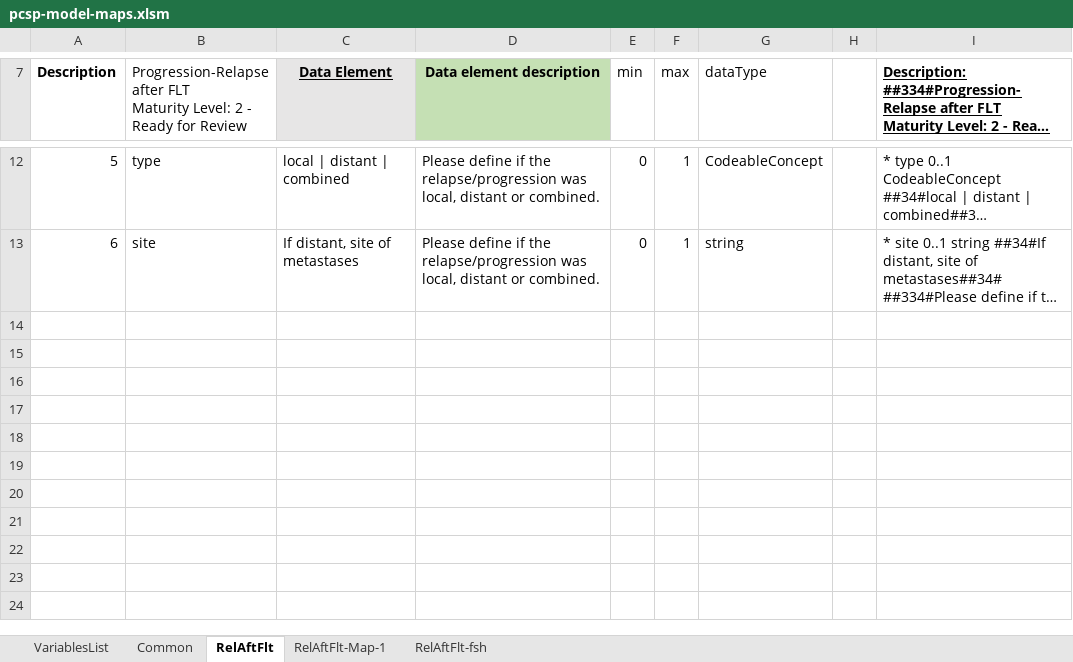
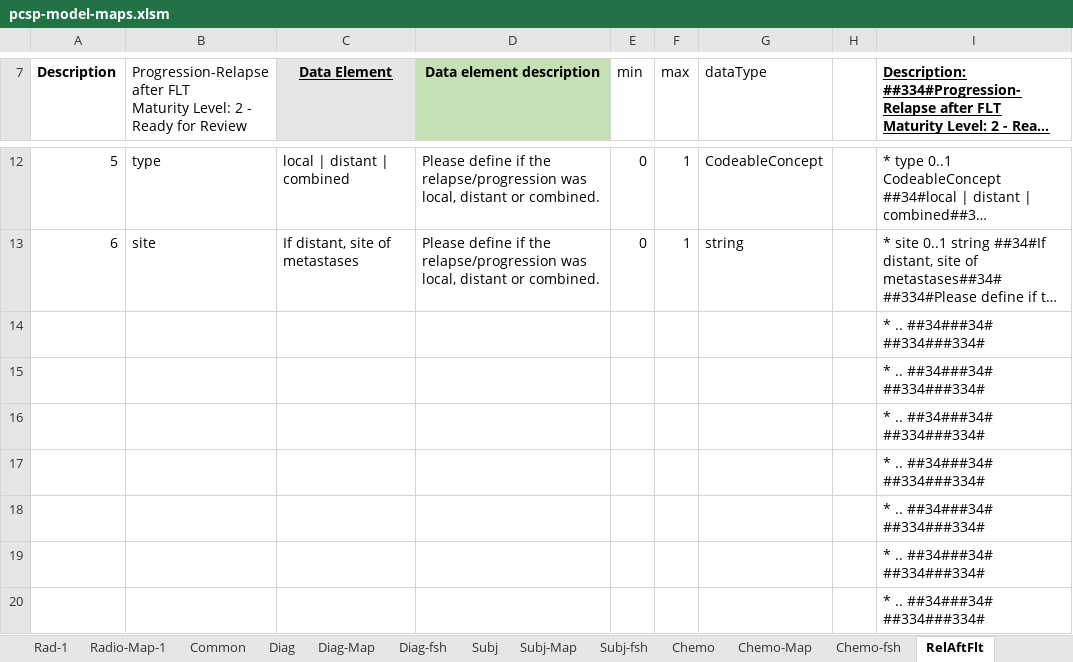
Before and after one commit to hl7-eu/pcsp, an Excel workbook: model-sources/pcsp-model-maps.xlsm, sheet RelAftFlt, drawn as a sheet; only a part is shown, gaps mark what is left out; long unchanged cells end in …; values as stored, in another font and other column widths than the file's, no borders; the diff names each change by its address in the sheet, - before the commit and + after, or states it on an @@ line.

```diff
--- a/model-sources/pcsp-model-maps.xlsm (sheet RelAftFlt)
+++ b/model-sources/pcsp-model-maps.xlsm (sheet RelAftFlt)
+sheet tab: Rad-1
+sheet tab: Radio-Map-1
+sheet tab: Diag
+sheet tab: Diag-Map
+sheet tab: Diag-fsh
+sheet tab: Subj
+sheet tab: Subj-Map
+sheet tab: Subj-fsh
+sheet tab: Chemo
+sheet tab: Chemo-Map
+sheet tab: Chemo-fsh
+row 14:  |  |  |  |  |  |  |  | * .. ##34###34# ##334###334#
+row 15:  |  |  |  |  |  |  |  | * .. ##34###34# ##334###334#
+row 16:  |  |  |  |  |  |  |  | * .. ##34###34# ##334###334#
+row 17:  |  |  |  |  |  |  |  | * .. ##34###34# ##334###334#
+row 18:  |  |  |  |  |  |  |  | * .. ##34###34# ##334###334#
+row 19:  |  |  |  |  |  |  |  | * .. ##34###34# ##334###334#
+row 20:  |  |  |  |  |  |  |  | * .. ##34###34# ##334###334#
```
Also changed, not shown: sheet RelAftFlt-Map, sheet RelAftFlt-fsh, sheet Common, other sheet tabs, formulas that keep their value, charts or pictures, model-sources/pcsp-fhir-lm-sushi-part-1.xlsm, 11 other files.
